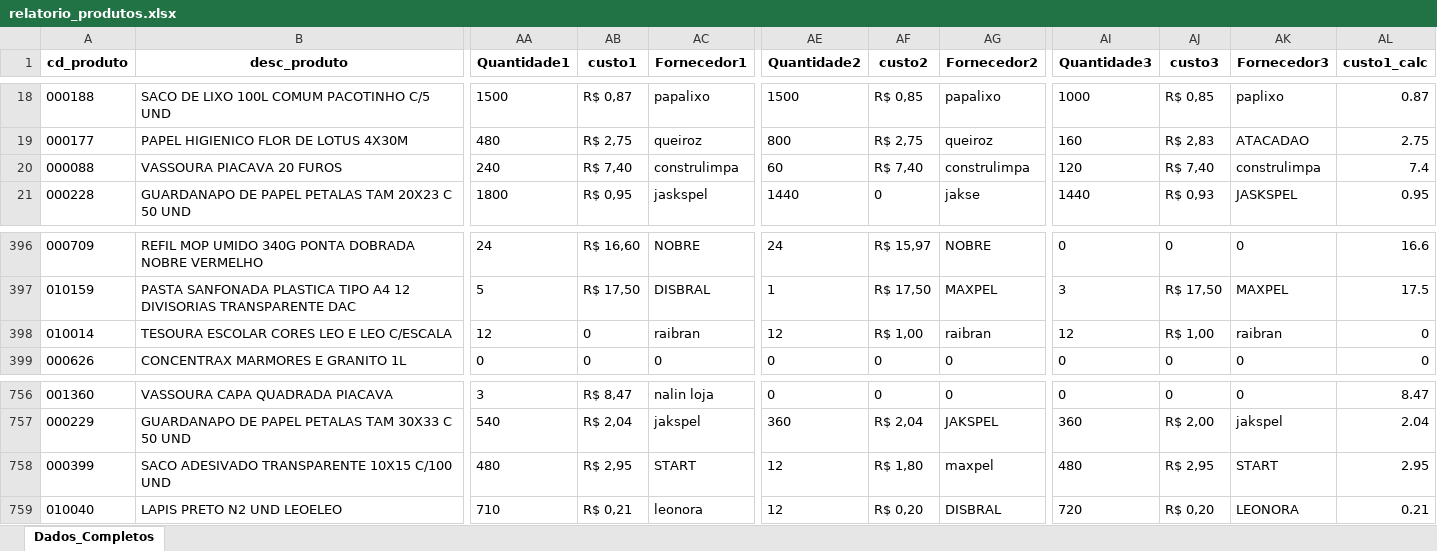
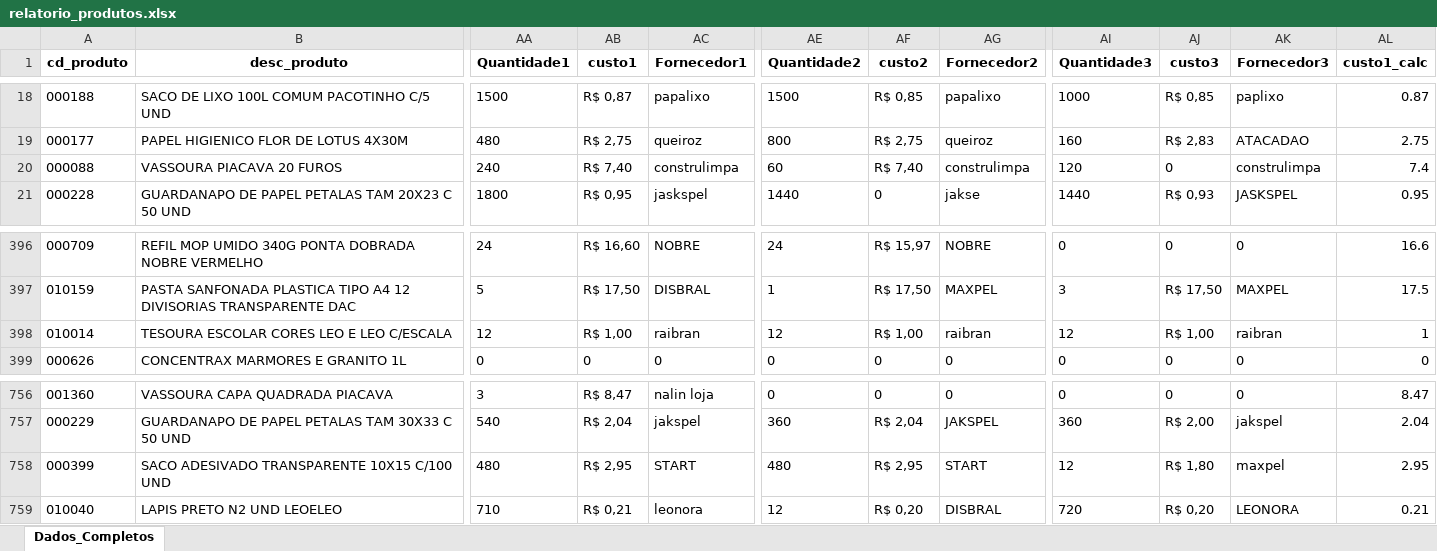
Before and after one commit to maloka-ai/poc-dashboard, an Excel workbook: dados/ADD/Dados_ADD_PF/relatorio_produtos.xlsx, sheet Dados_Completos, drawn as a sheet; only a part is shown, gaps mark what is left out; values as stored, in another font and other column widths than the file's, no borders; the diff names each change by its address in the sheet, - before the commit and + after, or states it on an @@ line.

```diff
--- a/dados/ADD/Dados_ADD_PF/relatorio_produtos.xlsx (sheet Dados_Completos)
+++ b/dados/ADD/Dados_ADD_PF/relatorio_produtos.xlsx (sheet Dados_Completos)
-AJ20 (custo3): R$ 7,40
+AJ20 (custo3): 0
-AB398 (custo1): 0
+AB398 (custo1): R$ 1,00
-AL398 (custo1_calc): 0
+AL398 (custo1_calc): 1
-AE758 (Quantidade2): 12
+AE758 (Quantidade2): 480
-AF758 (custo2): R$ 1,80
+AF758 (custo2): R$ 2,95
-AG758 (Fornecedor2): maxpel
+AG758 (Fornecedor2): START
-AI758 (Quantidade3): 480
+AI758 (Quantidade3): 12
-AJ758 (custo3): R$ 2,95
+AJ758 (custo3): R$ 1,80
-AK758 (Fornecedor3): START
+AK758 (Fornecedor3): maxpel
```
Also changed, not shown: dados/ADD/Dados_ADD_PF/vendas_atipicas_atual.xlsx.
